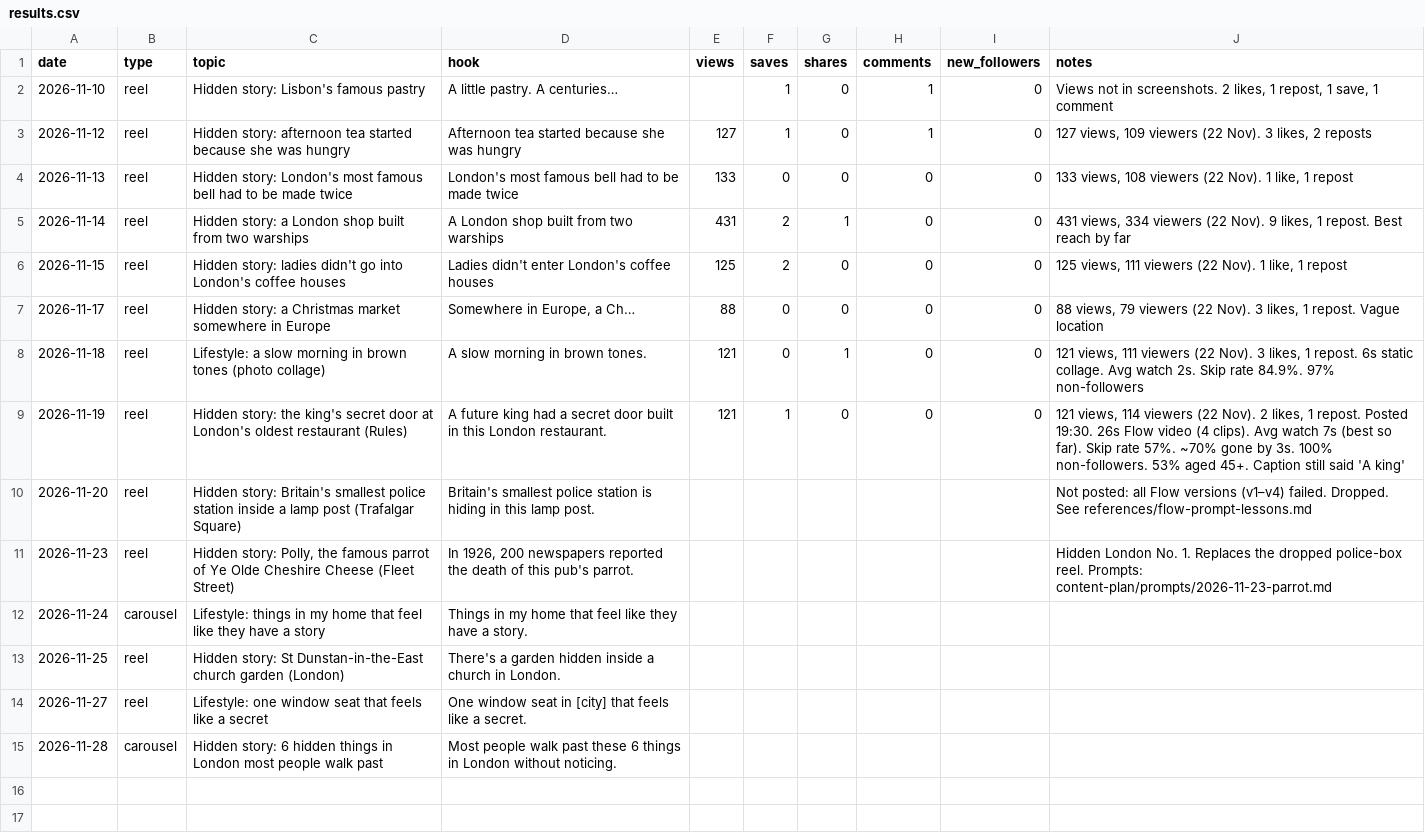
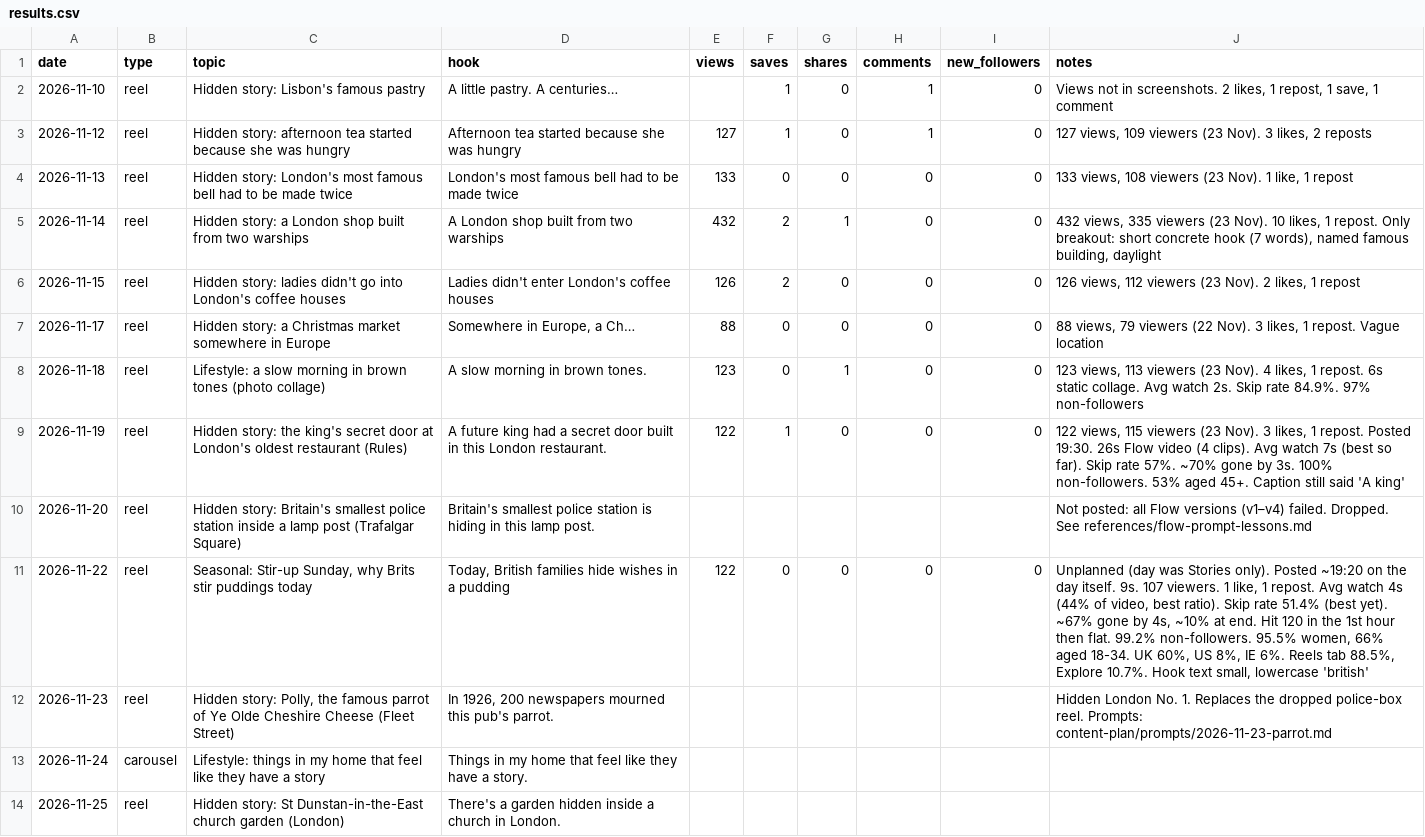
Before and after one commit to kateneo1026-bit/Kate-neo, a CSV file: tracking/results.csv, drawn as a sheet; only a part is shown; the shorter side is filled out with more unchanged rows.

```diff
--- a/tracking/results.csv
+++ b/tracking/results.csv
@@ -2,11 +2,12 @@ date,type,topic,hook,views,saves,shares,comments,new_followers,notes
 2026-11-10,reel,Hidden story: Lisbon's famous pastry,A little pastry. A centuries…,,1,0,1,0,"Views not in screenshots. 2 likes, 1 repost, 1 save, 1 comment"
-2026-11-12,reel,Hidden story: afternoon tea started because she was hungry,Afternoon tea started because she was hungry,127,1,0,1,0,"127 views, 109 viewers (22 Nov). 3 likes, 2 reposts"
-2026-11-13,reel,Hidden story: London's most famous bell had to be made twice,London's most famous bell had to be made twice,133,0,0,0,0,"133 views, 108 viewers (22 Nov). 1 like, 1 repost"
-2026-11-14,reel,Hidden story: a London shop built from two warships,A London shop built from two warships,431,2,1,0,0,"431 views, 334 viewers (22 Nov). 9 likes, 1 repost. Best reach by far"
-2026-11-15,reel,Hidden story: ladies didn't go into London's coffee houses,Ladies didn't enter London's coffee houses,125,2,0,0,0,"125 views, 111 viewers (22 Nov). 1 like, 1 repost"
+2026-11-12,reel,Hidden story: afternoon tea started because she was hungry,Afternoon tea started because she was hungry,127,1,0,1,0,"127 views, 109 viewers (23 Nov). 3 likes, 2 reposts"
+2026-11-13,reel,Hidden story: London's most famous bell had to be made twice,London's most famous bell had to be made twice,133,0,0,0,0,"133 views, 108 viewers (23 Nov). 1 like, 1 repost"
+2026-11-14,reel,Hidden story: a London shop built from two warships,A London shop built from two warships,432,2,1,0,0,"432 views, 335 viewers (23 Nov). 10 likes, 1 repost. Only breakout: short concrete hook (7 words), named famous building, daylight"
+2026-11-15,reel,Hidden story: ladies didn't go into London's coffee houses,Ladies didn't enter London's coffee houses,126,2,0,0,0,"126 views, 112 viewers (23 Nov). 2 likes, 1 repost"
 2026-11-17,reel,Hidden story: a Christmas market somewhere in Europe,"Somewhere in Europe, a Ch…",88,0,0,0,0,"88 views, 79 viewers (22 Nov). 3 likes, 1 repost. Vague location"
-2026-11-18,reel,Lifestyle: a slow morning in brown tones (photo collage),A slow morning in brown tones.,121,0,1,0,0,"121 views, 111 viewers (22 Nov). 3 likes, 1 repost. 6s static collage. Avg watch 2s. Skip rate 84.9%. 97% non-followers"
-2026-11-19,reel,Hidden story: the king's secret door at London's oldest restaurant (Rules),A future king had a secret door built in this London restaurant.,121,1,0,0,0,"121 views, 114 viewers (22 Nov). 2 likes, 1 repost. Posted 19:30. 26s Flow video (4 clips). Avg watch 7s (best so far). Skip rate 57%. ~70% gone by 3s. 100% non-followers. 53% aged 45+. Caption still said 'A king'"
+2026-11-18,reel,Lifestyle: a slow morning in brown tones (photo collage),A slow morning in brown tones.,123,0,1,0,0,"123 views, 113 viewers (23 Nov). 4 likes, 1 repost. 6s static collage. Avg watch 2s. Skip rate 84.9%. 97% non-followers"
+2026-11-19,reel,Hidden story: the king's secret door at London's oldest restaurant (Rules),A future king had a secret door built in this London restaurant.,122,1,0,0,0,"122 views, 115 viewers (23 Nov). 3 likes, 1 repost. Posted 19:30. 26s Flow video (4 clips). Avg watch 7s (best so far). Skip rate 57%. ~70% gone by 3s. 100% non-followers. 53% aged 45+. Caption still said 'A king'"
 2026-11-20,reel,Hidden story: Britain's smallest police station inside a lamp post (Trafalgar Square),Britain's smallest police station is hiding in this lamp post.,,,,,,Not posted: all Flow versions (v1–v4) failed. Dropped. See references/flow-prompt-lessons.md
-2026-11-23,reel,"Hidden story: Polly, the famous parrot of Ye Olde Cheshire Cheese (Fleet Street)","In 1926, 200 newspapers reported the death of this pub's parrot.",,,,,,Hidden London No. 1. Replaces the dropped police-box reel. Prompts: content-plan/prompts/2026-11-23-parrot.md
+2026-11-22,reel,"Seasonal: Stir-up Sunday, why Brits stir puddings today","Today, British families hide wishes in a pudding",122,0,0,0,0,"Unplanned (day was Stories only). Posted ~19:20 on the day itself. 9s. 107 viewers. 1 like, 1 repost. Avg watch 4s (44% of video, best ratio). Skip rate 51.4% (best yet). ~67% gone by 4s, ~10% at end. Hit 120 in the 1st hour then flat. 99.2% non-followers. 95.5% women, 66% aged 18-34. UK 60%, US 8%, IE 6%. Reels tab 88.5%, Explore 10.7%. Hook text small, lowercase 'british'"
+2026-11-23,reel,"Hidden story: Polly, the famous parrot of Ye Olde Cheshire Cheese (Fleet Street)","In 1926, 200 newspapers mourned this pub's parrot.",,,,,,Hidden London No. 1. Replaces the dropped police-box reel. Prompts: content-plan/prompts/2026-11-23-parrot.md
 2026-11-24,carousel,Lifestyle: things in my home that feel like they have a story,Things in my home that feel like they have a story.,,,,,,
```
Also changed, not shown: 7 other files.
